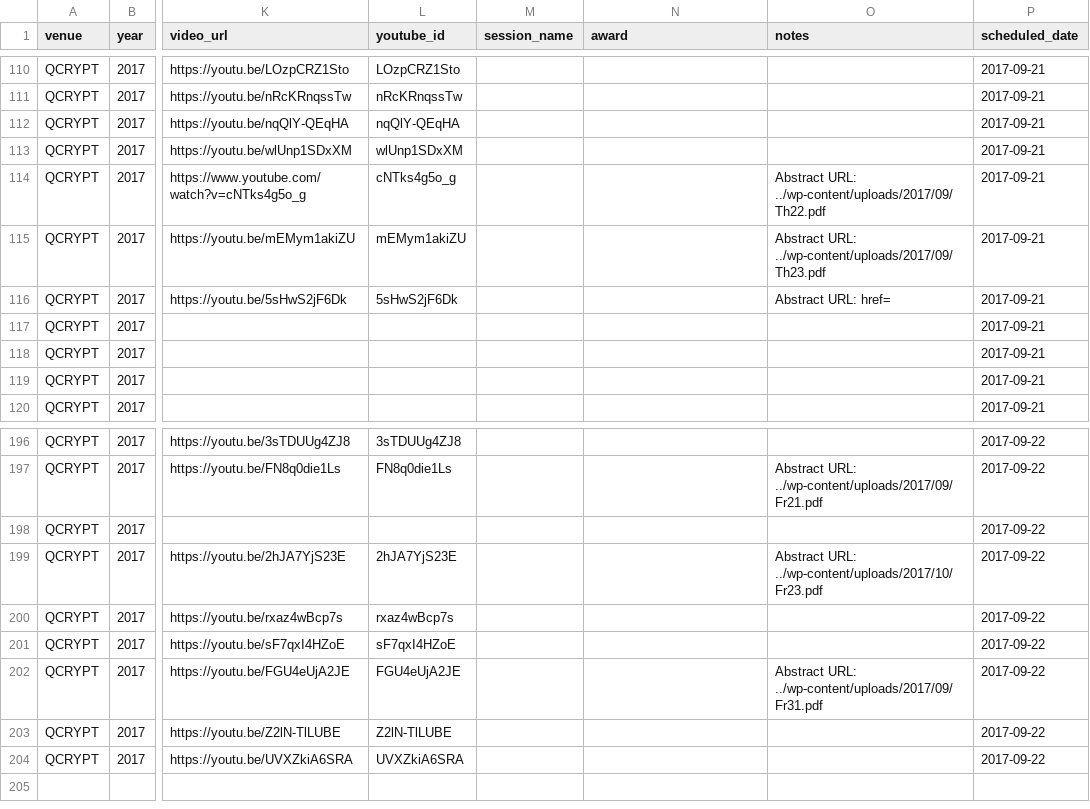
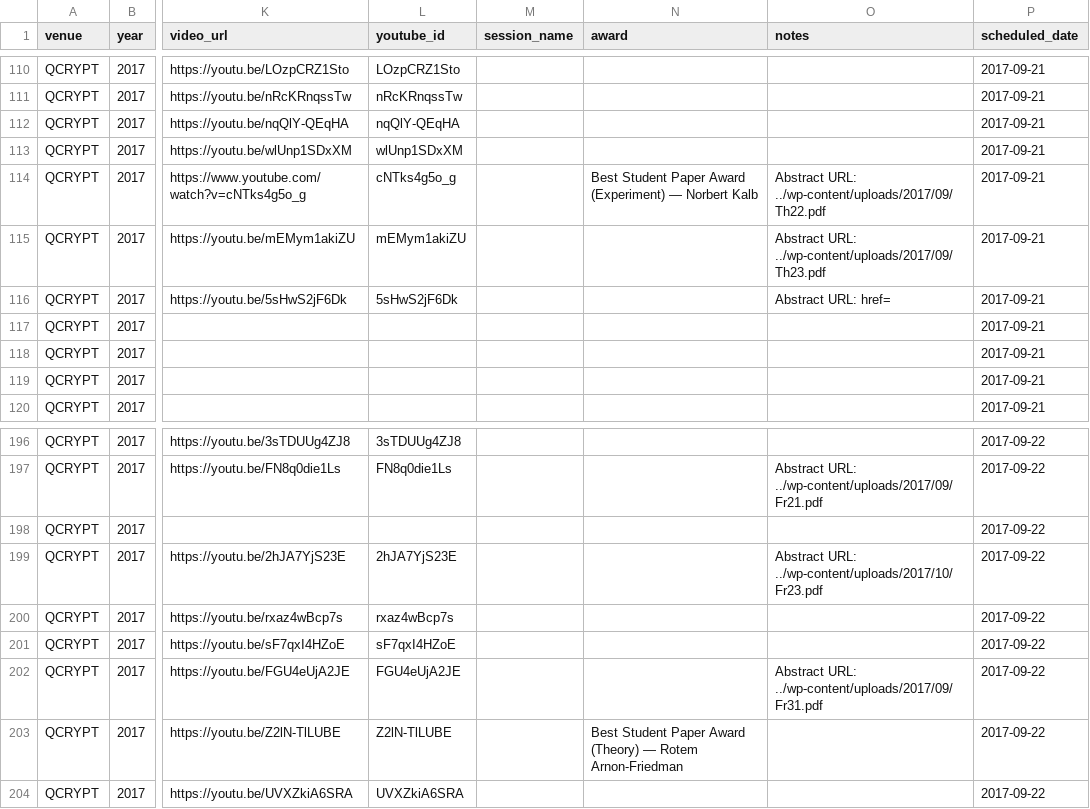
Before and after one commit to IAQI/QuantumDB, a CSV file: data/conferences/qcrypt_2017/talks.csv, drawn as a sheet; only a part is shown, gaps mark what is left out; the diff names each change by its address in the sheet, - before the commit and + after, or states it on an @@ line.

```diff
--- a/data/conferences/qcrypt_2017/talks.csv
+++ b/data/conferences/qcrypt_2017/talks.csv
-N114 (award): (empty)
+N114 (award): Best Student Paper Award (Experiment) — Norbert Kalb
-N203 (award): (empty)
+N203 (award): Best Student Paper Award (Theory) — Rotem Arnon-Friedman
```
Also changed, not shown: data/conferences/qcrypt_2016/talks.csv, data/conferences/qcrypt_2019/talks.csv, 44 other files.
